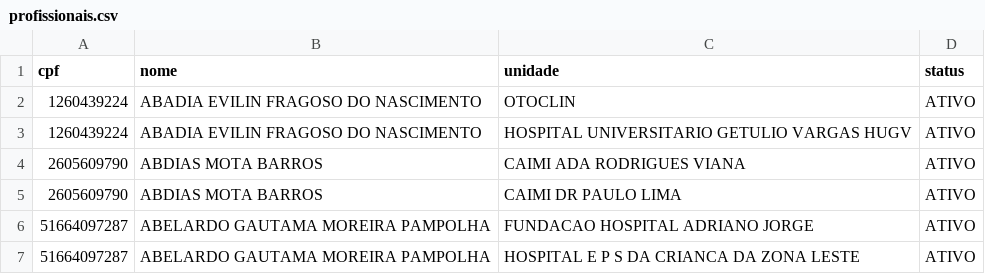
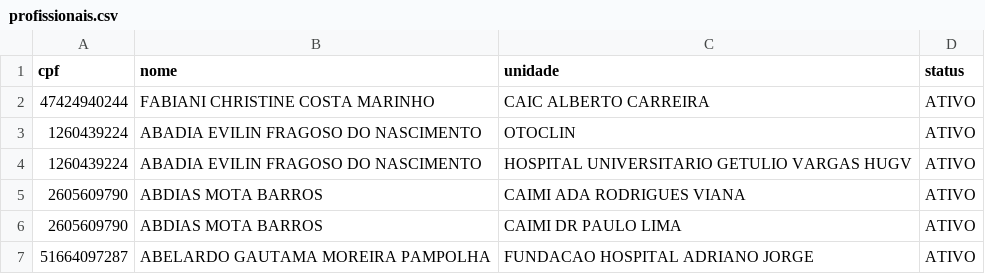
Before and after one commit to agendasisreg/agenda, a CSV file: profissionais.csv, drawn as a sheet; only a part is shown; the shorter side is filled out with more unchanged rows; the diff names each change by its address in the sheet, - before the commit and + after, or states it on an @@ line.

Commit message:
Update profissionais.csv

```diff
--- a/profissionais.csv
+++ b/profissionais.csv
+row 2: 47424940244 | FABIANI CHRISTINE COSTA MARINHO | CAIC ALBERTO CARREIRA | ATIVO
```
